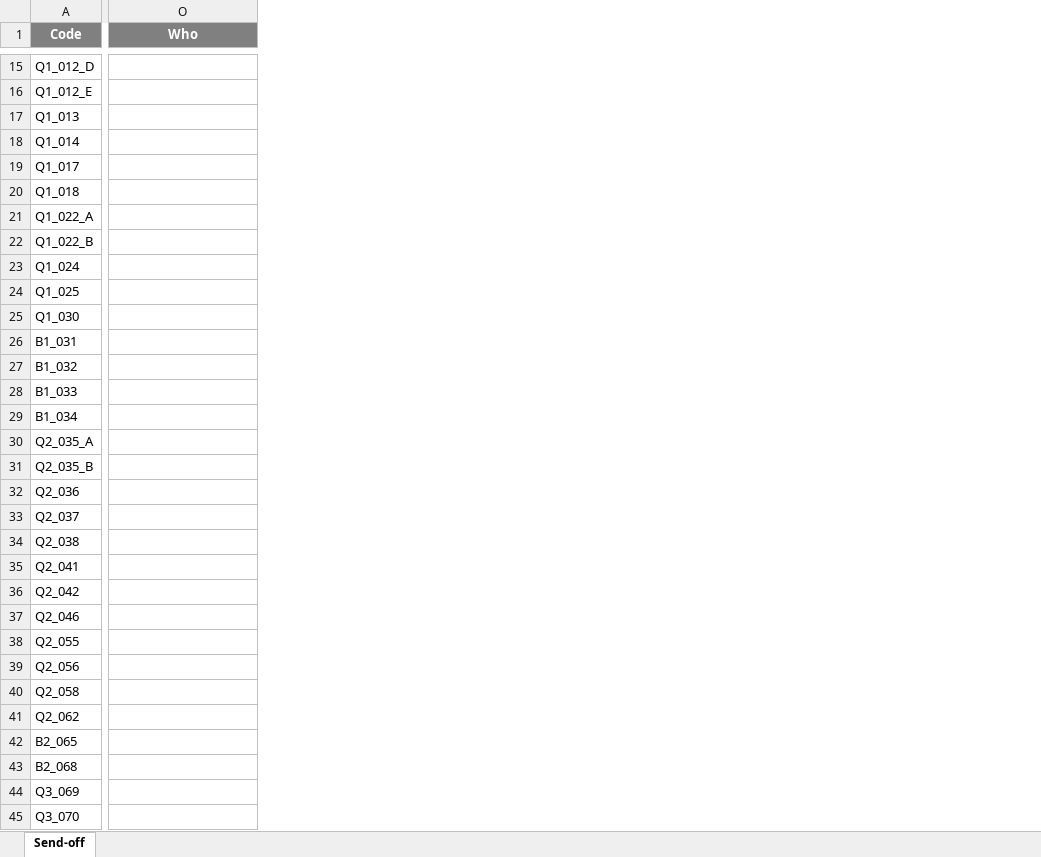
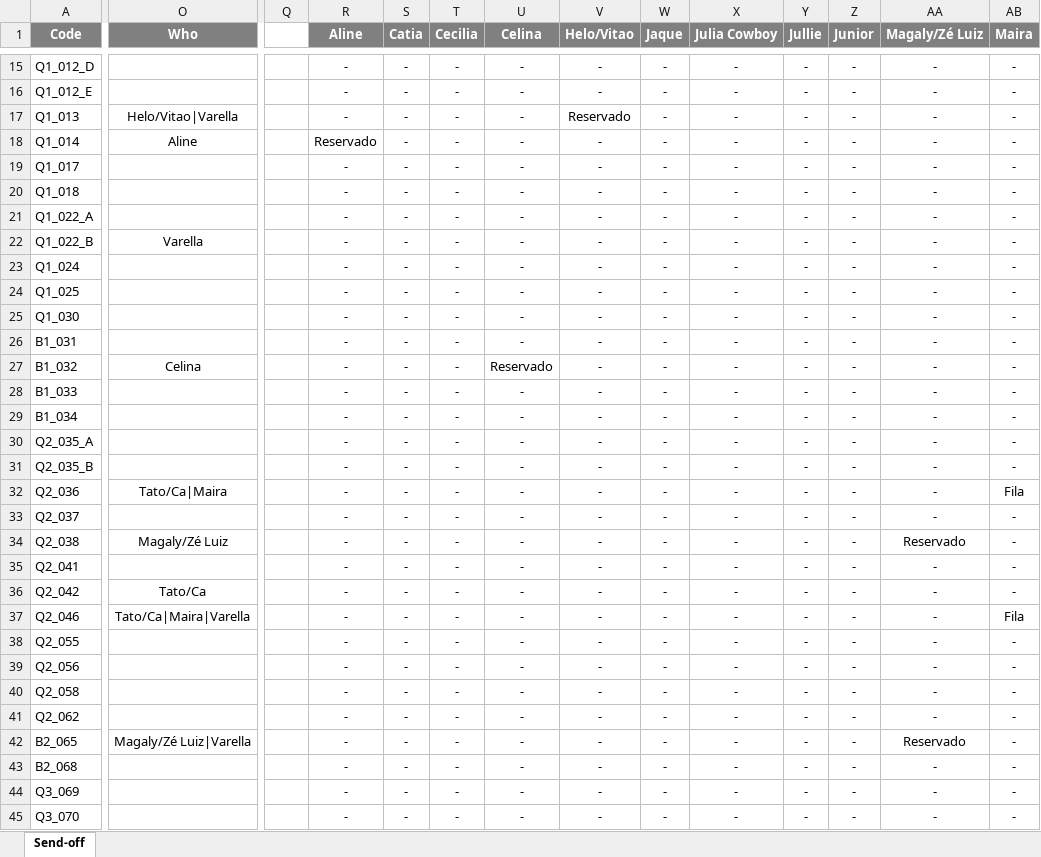
Before and after one commit to luis-gerbelli/send-off, an Excel workbook: src/Send-off.xlsx, sheet Send-off, drawn as a sheet; only a part is shown, gaps mark what is left out; values as stored, in another font and other column widths than the file's, no borders; conditional formats not drawn; the diff covers the shown part only; the diff names each change by its address in the sheet, - before the commit and + after, or states it on an @@ line.

```diff
--- a/src/Send-off.xlsx (sheet Send-off)
+++ b/src/Send-off.xlsx (sheet Send-off)
+column Q, empty
+column R (Aline), rows 15-45: - | - | - | Reservado | - | - | - | - | - | - | - | - | - | - | - | - | - | - | - | - | - | - | - | - | - | - | - | - | - | - | -
+column S (Catia), rows 15-45: all -
+column T (Cecilia), rows 15-45: all -
+column U (Celina), rows 15-45: - | - | - | - | - | - | - | - | - | - | - | - | Reservado | - | - | - | - | - | - | - | - | - | - | - | - | - | - | - | - | - | -
+column V (Helo/Vitao), rows 15-45: - | - | Reservado | - | - | - | - | - | - | - | - | - | - | - | - | - | - | - | - | - | - | - | - | - | - | - | - | - | - | - | -
+column W (Jaque), rows 15-45: all -
+column X (Julia Cowboy), rows 15-45: all -
+column Y (Jullie), rows 15-45: all -
+column Z (Junior), rows 15-45: all -
+column AA (Magaly/Zé Luiz), rows 15-45: - | - | - | - | - | - | - | - | - | - | - | - | - | - | - | - | - | - | - | Reservado | - | - | - | - | - | - | - | Reservado | - | - | -
+column AB (Maira), rows 15-45: - | - | - | - | - | - | - | - | - | - | - | - | - | - | - | - | - | Fila | - | - | - | - | Fila | - | - | - | - | - | - | - | -
-O17 (Who): (empty)
+O17 (Who): Helo/Vitao|Varella
-O18 (Who): (empty)
+O18 (Who): Aline
-O22 (Who): (empty)
+O22 (Who): Varella
-O27 (Who): (empty)
+O27 (Who): Celina
-O32 (Who): (empty)
+O32 (Who): Tato/Ca|Maira
-O34 (Who): (empty)
+O34 (Who): Magaly/Zé Luiz
-O36 (Who): (empty)
+O36 (Who): Tato/Ca
-O37 (Who): (empty)
+O37 (Who): Tato/Ca|Maira|Varella
-O42 (Who): (empty)
+O42 (Who): Magaly/Zé Luiz|Varella
```
Also changed, not shown: 5 added rows, 1 removed row, 7 added columns and 146 edited cells elsewhere in this sheet, 2 other files.
